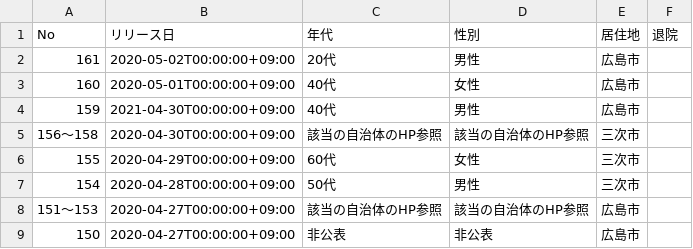
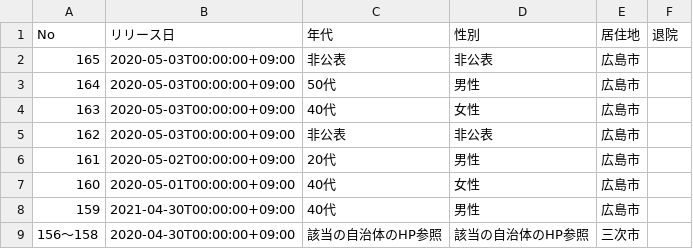
Before and after one commit to tatsuya1970/covid19scraping, a CSV file: data/patients.csv, drawn as a sheet; only a part is shown; the shorter side is filled out with more unchanged rows; the diff names each change by its address in the sheet, - before the commit and + after, or states it on an @@ line.

Commit message:
“広島県HPの陽性患者の属性（patients）に新しいテーブルができてたので修正”

```diff
--- a/data/patients.csv
+++ b/data/patients.csv
+row 2: 165 | 2020-05-03T00:00:00+09:00 | 非公表 | 非公表 | 広島市
+row 3: 164 | 2020-05-03T00:00:00+09:00 | 50代 | 男性 | 広島市
+row 4: 163 | 2020-05-03T00:00:00+09:00 | 40代 | 女性 | 広島市
+row 5: 162 | 2020-05-03T00:00:00+09:00 | 非公表 | 非公表 | 広島市
```
Also changed, not shown: 3 other files.
